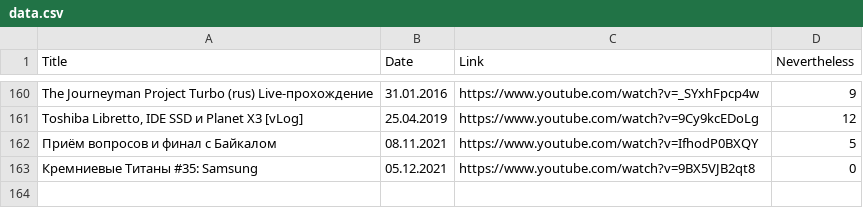
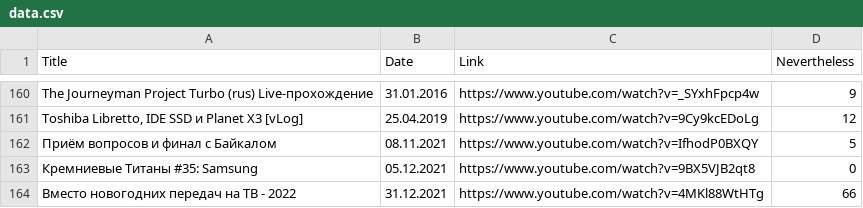
Before and after one commit to elquatro/bocha-nevertheless, a CSV file: data.csv, drawn as a sheet; only a part is shown, gaps mark what is left out.

Commit message:
update

```diff
--- a/data.csv
+++ b/data.csv
@@ -163 +163,2 @@ Title,Date,Link,Nevertheless
 "Кремниевые Титаны #35: Samsung",05.12.2021,https://www.youtube.com/watch?v=9BX5VJB2qt8,0
+"Вместо новогодних передач на ТВ - 2022",31.12.2021,https://www.youtube.com/watch?v=4MKl88WtHTg,66
```
